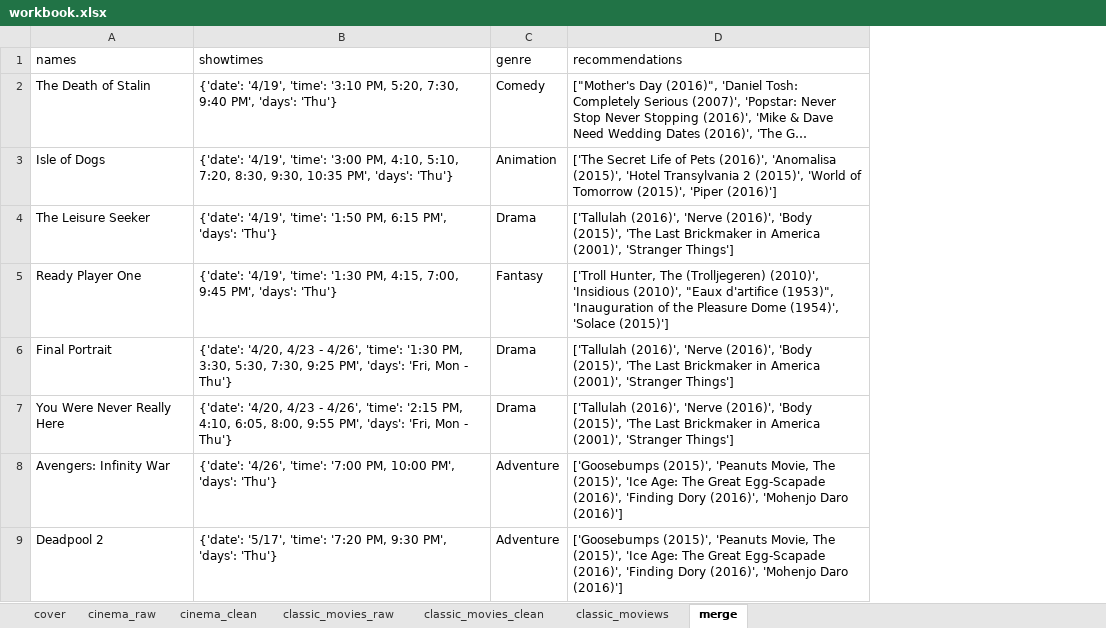
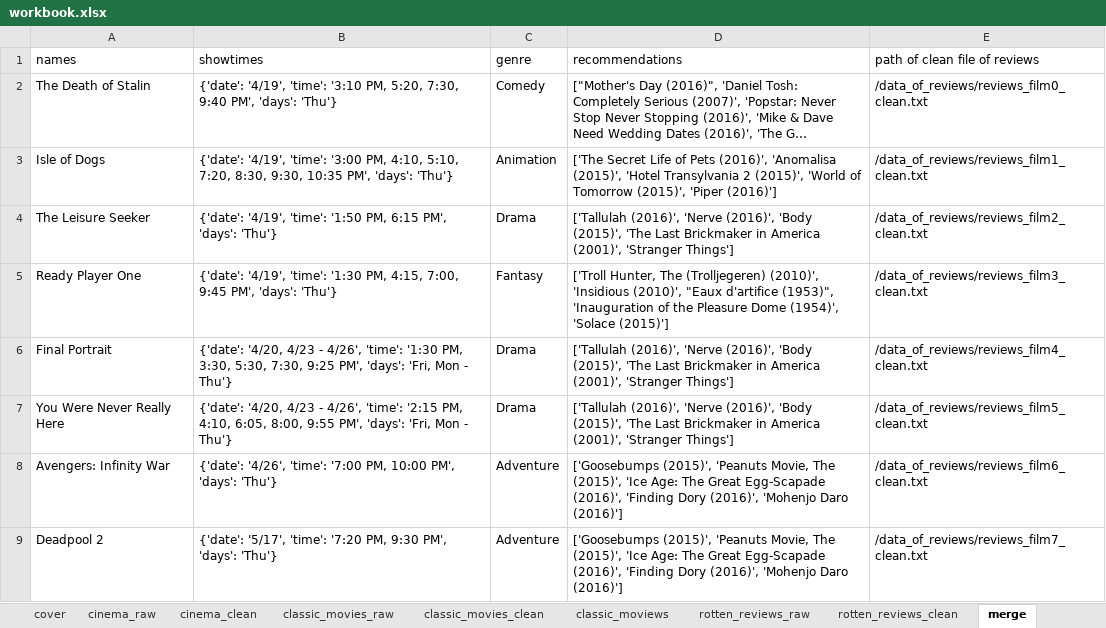
Before and after one commit to geminigrass/FilmLens, an Excel workbook: DataFile/workbook.xlsx, sheet merge, drawn as a sheet; long unchanged cells end in …; values as stored, in another font and other column widths than the file's, no borders; charts and pictures not drawn; the diff names each change by its address in the sheet, - before the commit and + after, or states it on an @@ line.

Commit message:
add reviews sheets

```diff
--- a/DataFile/workbook.xlsx (sheet merge)
+++ b/DataFile/workbook.xlsx (sheet merge)
+sheet tab: rotten_reviews_raw
+sheet tab: rotten_reviews_clean
+column E (path of clean file of reviews), rows 2-9: /data_of_reviews/reviews_film0_clean.txt | /data_of_reviews/reviews_film1_clean.txt | /data_of_reviews/reviews_film2_clean.txt | /data_of_reviews/reviews_film3_clean.txt | /data_of_reviews/reviews_film4_clean.txt | /data_of_reviews/reviews_film5_clean.txt | /data_of_reviews/reviews_film6_clean.txt | /data_of_reviews/reviews_film7_clean.txt
```
Also changed, not shown: sheet cover, charts or pictures.
